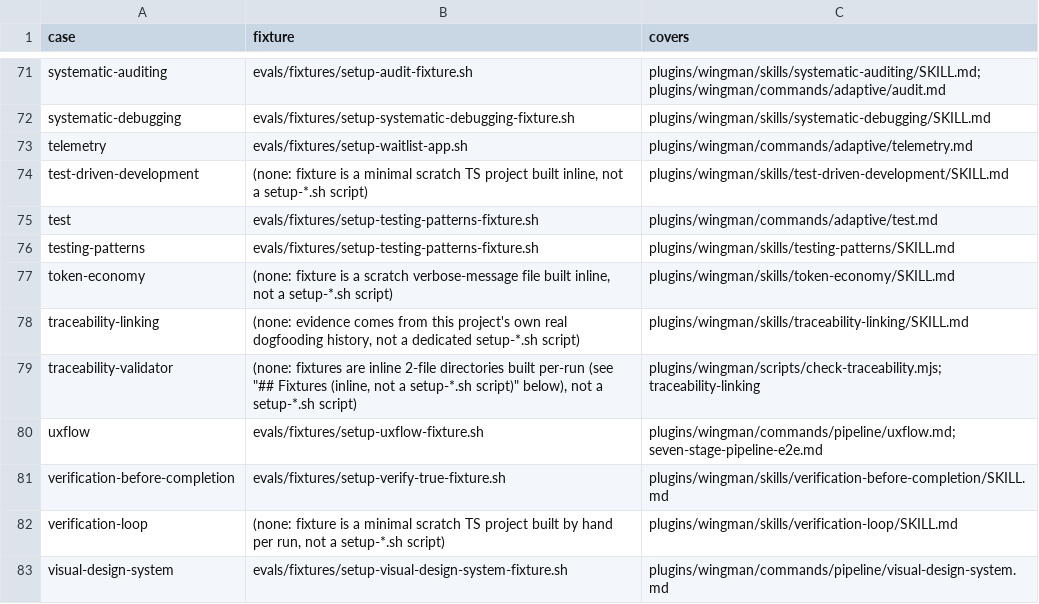
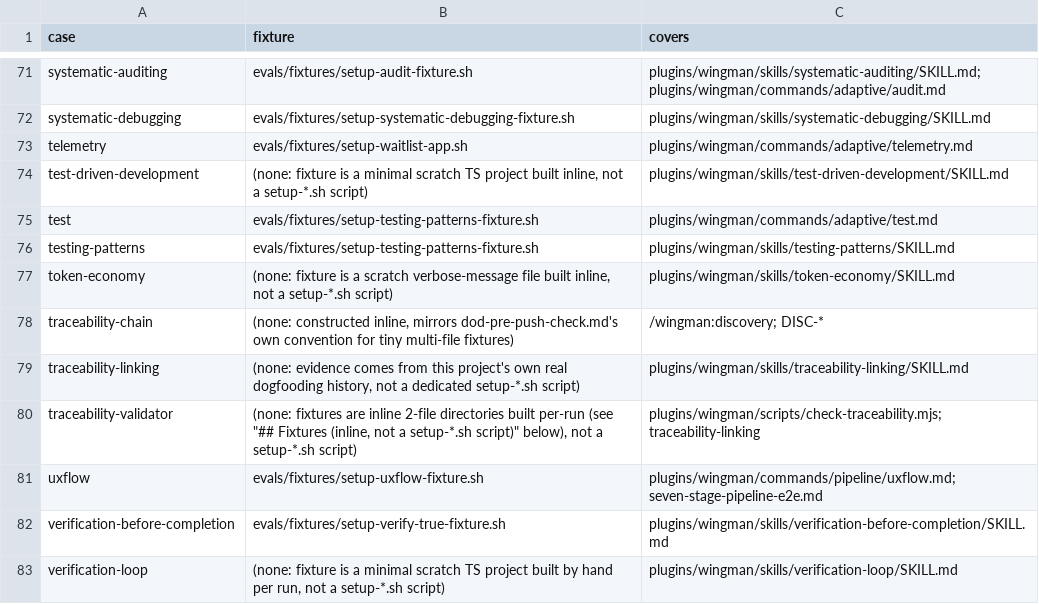
Before and after one commit to LabLaunchPad/Wingman, a TSV file: evals/MANIFEST.tsv, drawn as a sheet; only a part is shown, gaps mark what is left out; the shorter side is filled out with more unchanged rows.

Commit message:
Close the vision-to-code traceability chain at its root (#141)
The chain every pipeline stage claims to follow was broken at link #1 and at the
enforcement layer, in ways that reported success rather than failing loudly.

- /wingman:discovery minted no DISC-* IDs at all, despite a reserved counter, a
  matching checker pattern, and research-synthesis.md shipping a template row that
  cites DISC-001. Build-stage code carrying that marker produced an orphaned-marker
  hard failure. Discovery now mints a findings table alongside the prose fields.
- check-traceability.mjs never parsed the Satisfies column, so the chain was dead
  data across all 12 stages. It now builds the real graph and adds --chain/--orphans,
  giving "does this code trace back to the vision?" a mechanical answer.
- dod-structural-gate.mjs's plan gate knew 5 of 12 prefixes and matched one ID per
  marker. Both enforcers now import a single shared constant so neither can drift.
- define.md's Source column and implementation-planning.md's missing IP-* register
  closed alongside.

16 new regression tests (suite 393 -> 409), one verified eval case, all 7 validators
green, plugin.json 0.7.29.

```diff
--- a/evals/MANIFEST.tsv
+++ b/evals/MANIFEST.tsv
@@ -77,2 +77,3 @@ testing-patterns	evals/fixtures/setup-testing-patterns-fixture.sh	plugins/wingma
 token-economy	(none: fixture is a scratch verbose-message file built inline, not a setup-*.sh script)	plugins/wingman/skills/token-economy/SKILL.md
+traceability-chain	(none: constructed inline, mirrors dod-pre-push-check.md's own convention for tiny multi-file fixtures)	/wingman:discovery; DISC-*
 traceability-linking	(none: evidence comes from this project's own real dogfooding history, not a dedicated setup-*.sh script)	plugins/wingman/skills/traceability-linking/SKILL.md
```
Also changed, not shown: 28 other files.
